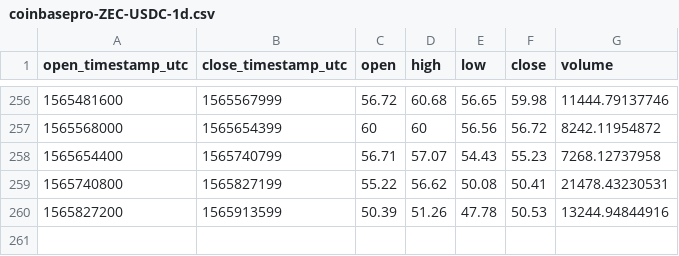
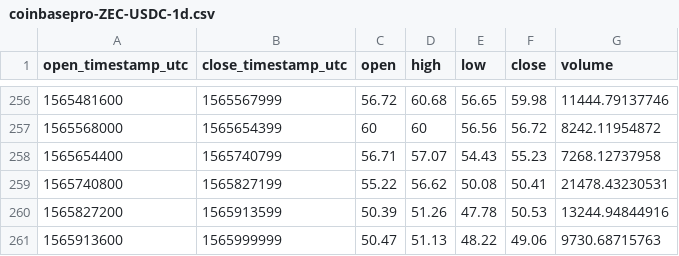
Before and after one commit to cryptobigbro/coinbasepro-ZEC-USDC, a CSV file: coinbasepro-ZEC-USDC-1d.csv, drawn as a sheet; only a part is shown, gaps mark what is left out; the diff names each change by its address in the sheet, - before the commit and + after, or states it on an @@ line.

```diff
--- a/coinbasepro-ZEC-USDC-1d.csv
+++ b/coinbasepro-ZEC-USDC-1d.csv
+row 261: 1565913600 | 1565999999 | 50.47 | 51.13 | 48.22 | 49.06 | 9730.68715763
```
Also changed, not shown: coinbasepro-ZEC-USDC-1h.csv, 1 other file.
